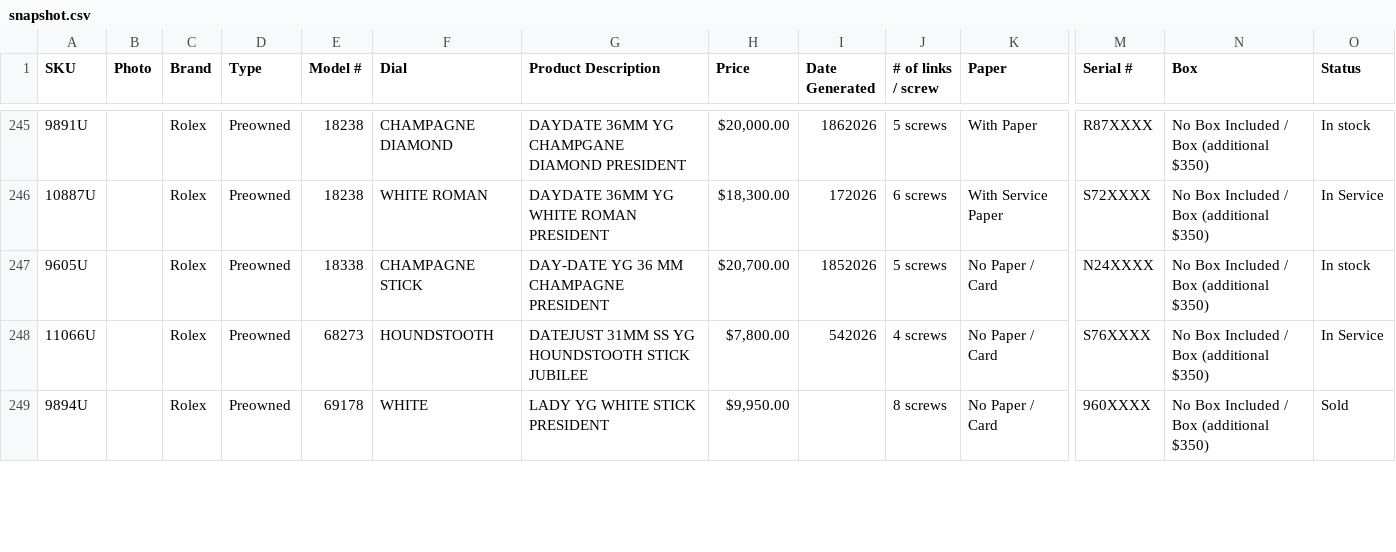
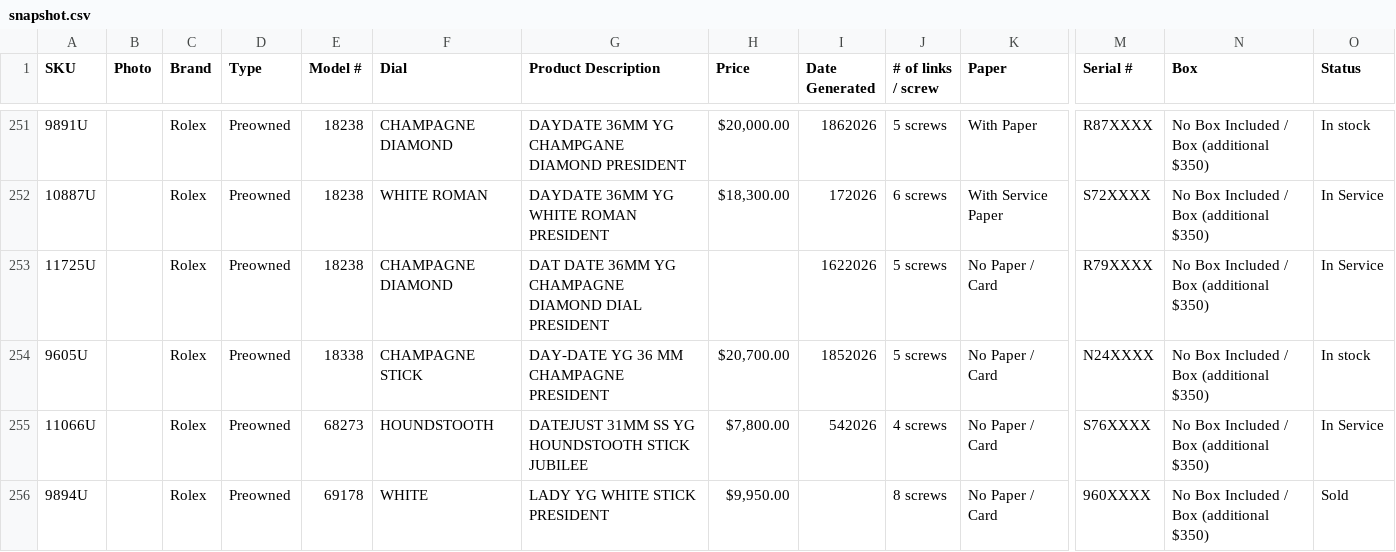
Before and after one commit to CHRISEVO24/benny-rich-tracker, a CSV file: snapshot.csv, drawn as a sheet; only a part is shown, gaps mark what is left out; rows hold the shown columns only; the diff covers the shown part only; the diff names each change by its address in the sheet, - before the commit and + after, or states it on an @@ line.

```diff
--- a/snapshot.csv
+++ b/snapshot.csv
+row 253: 11725U |  | Rolex | Preowned | 18238 | CHAMPAGNE DIAMOND | DAT DATE 36MM YG CHAMPAGNE DIAMOND DIAL PRESIDENT |  | 1622026 | 5 screws | No Paper / Card | R79XXXX | No Box Included / Box (additional $350) | In Service
```
Also changed, not shown: 8 added rows, 1 removed row and 20 edited cells elsewhere in this file, 1 other file.
